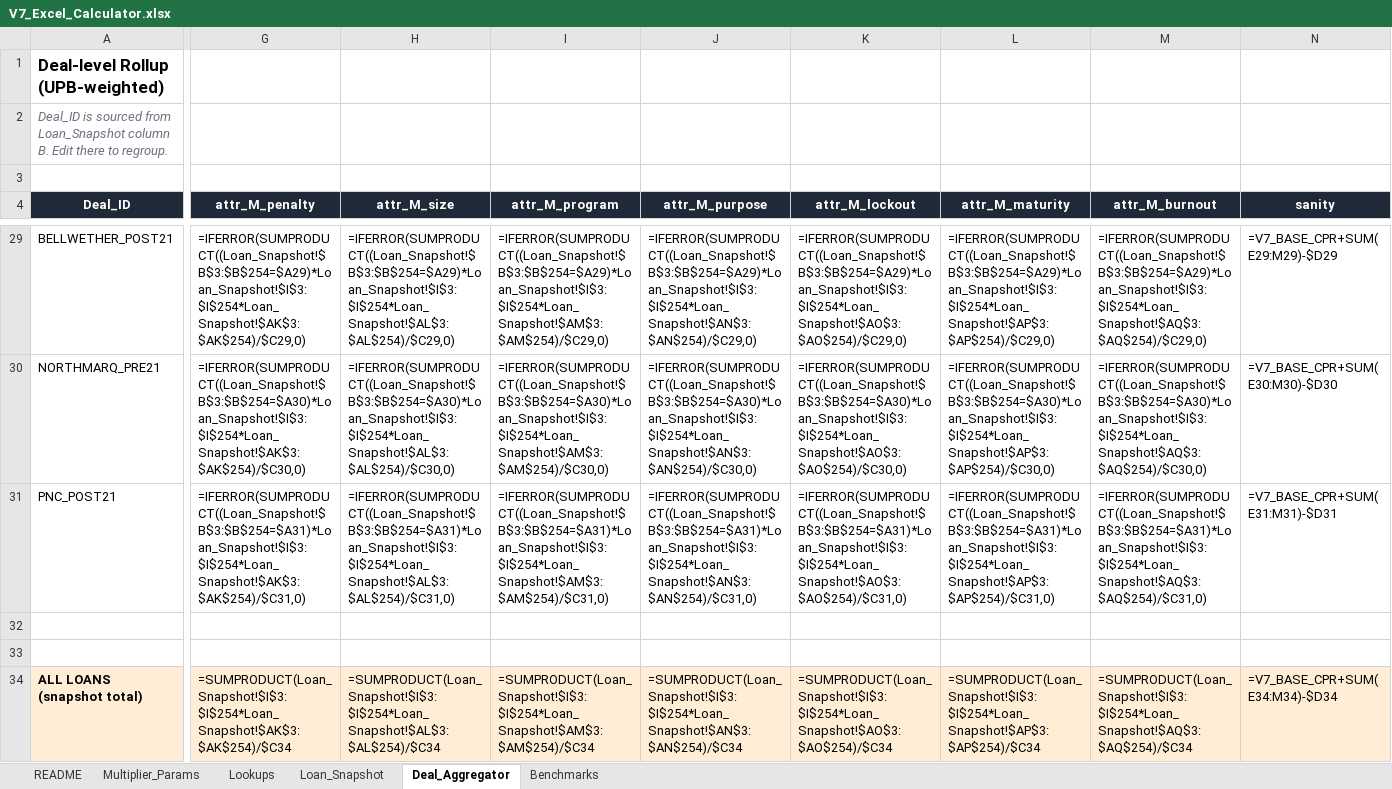
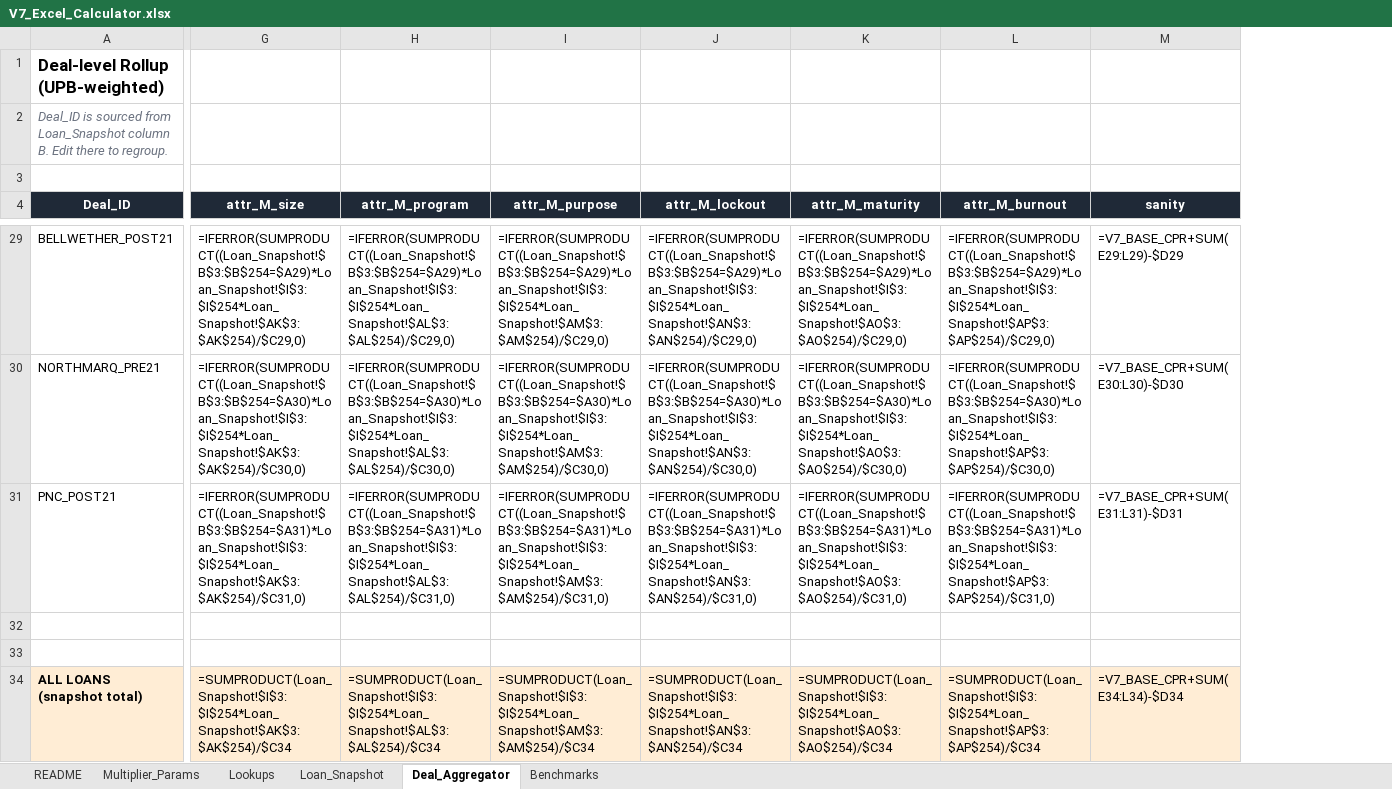
Before and after one commit to nsejnost/GNMA_Multi_Fam_Prepay_Model, an Excel workbook: V7_Excel_Calculator.xlsx, sheet Deal_Aggregator, drawn as a sheet; only a part is shown, gaps mark what is left out; values as stored, in another font and other column widths than the file's, no borders; formulas without a stored value are shown as written; removed rows and columns are numbered as before the commit, all else as after; the diff covers the shown part only; the diff names each change by its address in the sheet, - before the commit and + after, or states it on an @@ line.

```diff
--- a/V7_Excel_Calculator.xlsx (sheet Deal_Aggregator)
+++ b/V7_Excel_Calculator.xlsx (sheet Deal_Aggregator)
-column M (attr_M_burnout), rows 29-34: =IFERROR(SUMPRODUCT((Loan_Snapshot!$B$3:$B$254=$A29)*Loan_Snapshot!$I$3:$I$254*Loan_Snapshot!$AQ$3:$AQ$254)/$C29,0) | =IFERROR(SUMPRODUCT((Loan_Snapshot!$B$3:$B$254=$A30)*Loan_Snapshot!$I$3:$I$254*Loan_Snapshot!$AQ$3:$AQ$254)/$C30,0) | =IFERROR(SUMPRODUCT((Loan_Snapshot!$B$3:$B$254=$A31)*Loan_Snapshot!$I$3:$I$254*Loan_Snapshot!$AQ$3:$AQ$254)/$C31,0) |  |  | =SUMPRODUCT(Loan_Snapshot!$I$3:$I$254*Loan_Snapshot!$AQ$3:$AQ$254)/$C34
-G4: attr_M_penalty
+G4: attr_M_size
-H4: attr_M_size
+H4: attr_M_program
-I4: attr_M_program
+I4: attr_M_purpose
-J4: attr_M_purpose
+J4: attr_M_lockout
-K4: attr_M_lockout
+K4: attr_M_maturity
-L4: attr_M_maturity
+L4: attr_M_burnout
-M29 (sanity): =V7_BASE_CPR+SUM(E29:M29)-$D29
+M29 (sanity): =V7_BASE_CPR+SUM(E29:L29)-$D29
-M30 (sanity): =V7_BASE_CPR+SUM(E30:M30)-$D30
+M30 (sanity): =V7_BASE_CPR+SUM(E30:L30)-$D30
-M31 (sanity): =V7_BASE_CPR+SUM(E31:M31)-$D31
+M31 (sanity): =V7_BASE_CPR+SUM(E31:L31)-$D31
-M34 (sanity): =V7_BASE_CPR+SUM(E34:M34)-$D34
+M34 (sanity): =V7_BASE_CPR+SUM(E34:L34)-$D34
```
Also changed, not shown: 24 edited cells elsewhere in this sheet, sheet Loan_Snapshot, sheet Multiplier_Params, sheet Lookups, sheet Benchmarks, sheet README, 3 other files.
